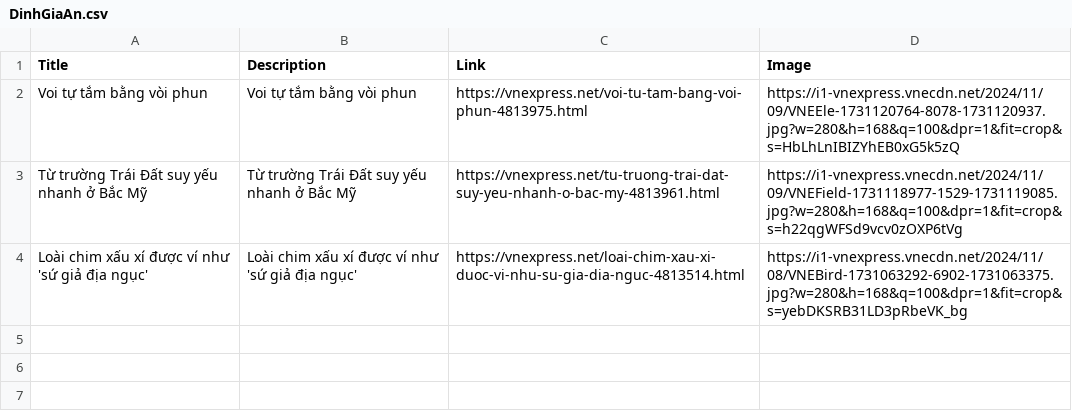
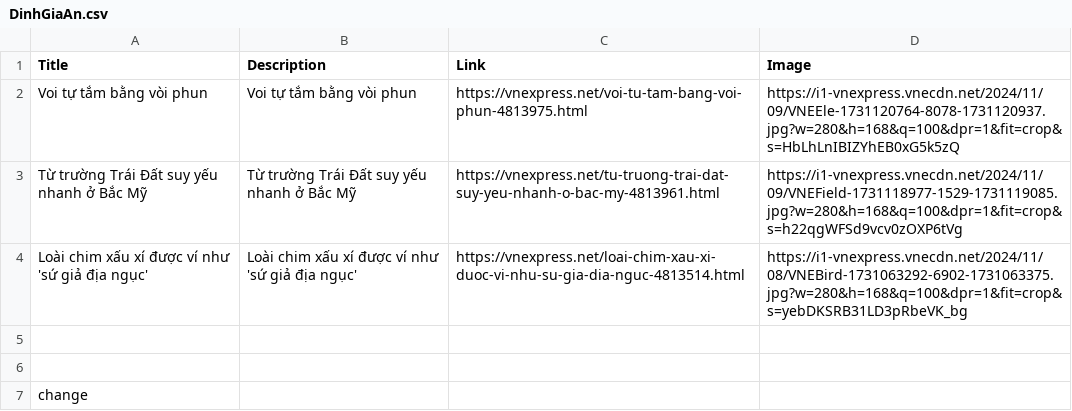
Before and after one commit to dinhgiaandev/KDCLPM_TH, a CSV file: DinhGiaAn.csv, drawn as a sheet; the diff names each change by its address in the sheet, - before the commit and + after, or states it on an @@ line.

Commit message:
commit change

```diff
--- a/DinhGiaAn.csv
+++ b/DinhGiaAn.csv
+row 5: (empty)
+row 6: (empty)
+row 7: change
```
